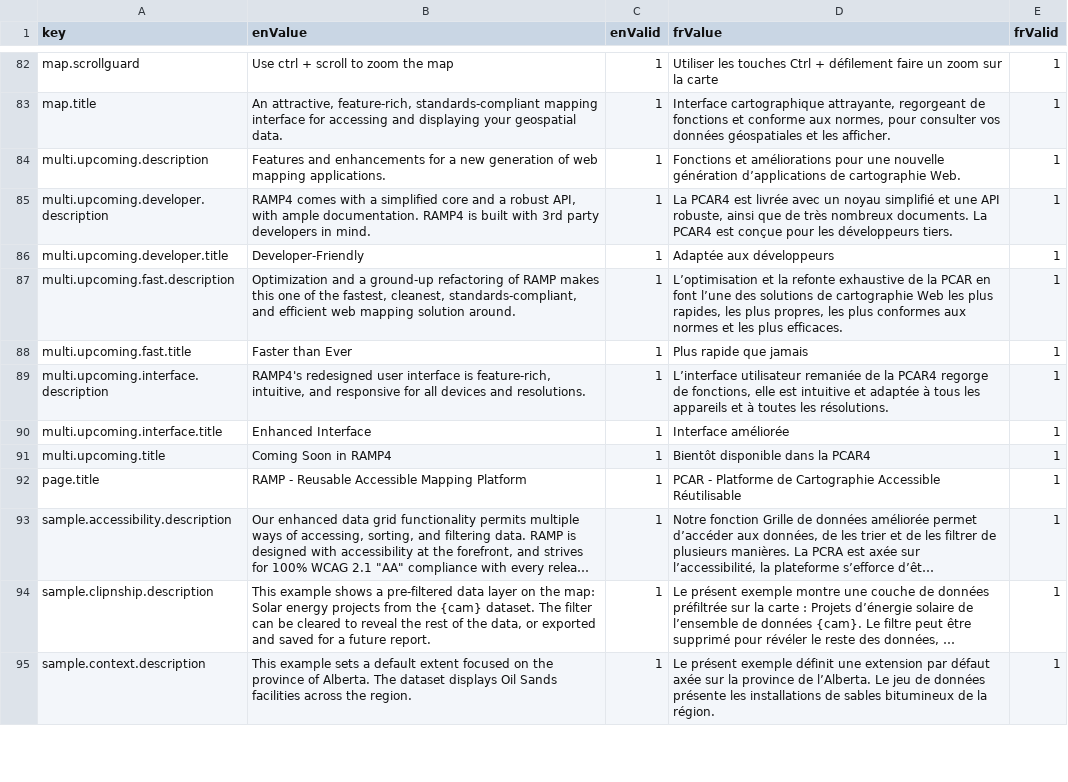
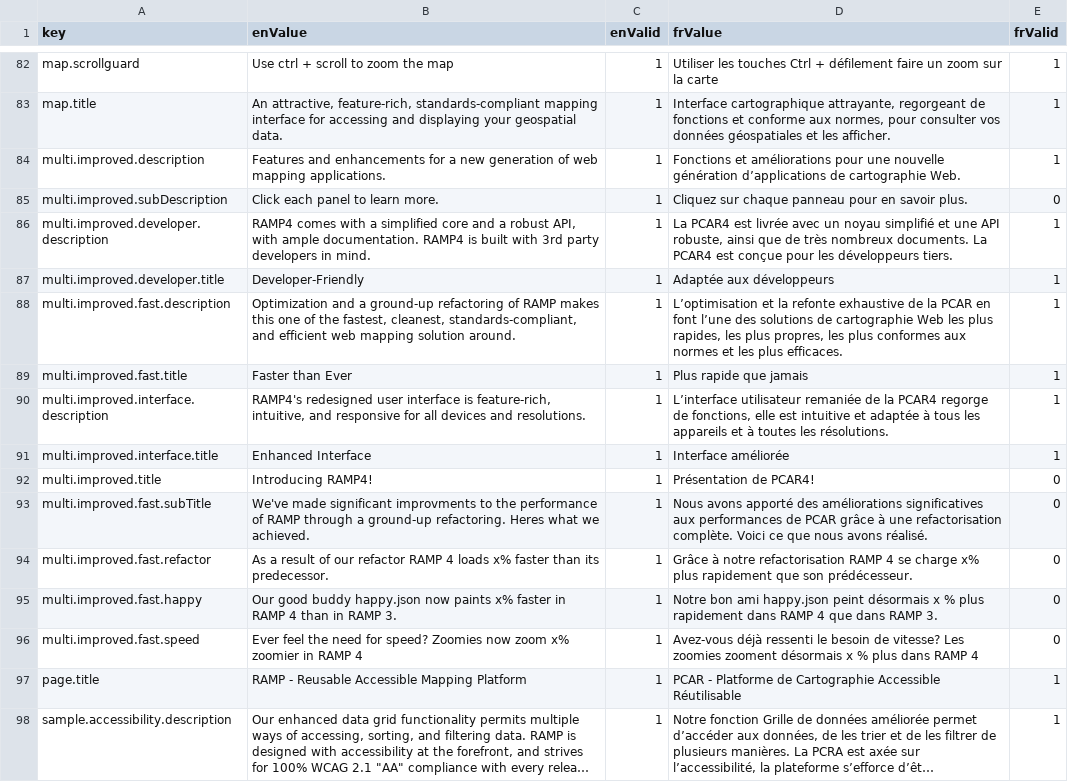
Before and after one commit to szczz/ramp-website, a CSV file: src/lang/lang.csv, drawn as a sheet; only a part is shown, gaps mark what is left out; the shorter side is filled out with more unchanged rows; long unchanged cells end in ….

```diff
--- a/src/lang/lang.csv
+++ b/src/lang/lang.csv
@@ -83,10 +83,15 @@ map.scrollguard,Use ctrl + scroll to zoom the map,1,Utiliser les touches Ctrl +
 map.title,"An attractive, feature-rich, standards-compliant mapping interface for accessing and displaying your geospatial data.",1,"Interface cartographique attrayante, regorgeant de fonctions et conforme aux normes, pour consulter vos données géospatiales et les afficher.",1
-multi.upcoming.description,Features and enhancements for a new generation of web mapping applications.,1,Fonctions et améliorations pour une nouvelle génération d’applications de cartographie Web.,1
-multi.upcoming.developer.description,"RAMP4 comes with a simplified core and a robust API, with ample documentation. RAMP4 is built with 3rd party developers in mind.",1,"La PCAR4 est livrée avec un noyau simplifié et une API robuste, ainsi que de très nombreux documents. La PCAR4 est conçue pour les développeurs tiers.",1
-multi.upcoming.developer.title,Developer-Friendly,1,Adaptée aux développeurs,1
-multi.upcoming.fast.description,"Optimization and a ground-up refactoring of RAMP makes this one of the fastest, cleanest, standards-compliant, and efficient web mapping solution around.",1,"L’optimisation et la refonte exhaustive de la PCAR en font l’une des solutions de cartographie Web les plus rapides, les plus propres, les plus conformes aux normes et les plus efficaces.",1
-multi.upcoming.fast.title,Faster than Ever,1,Plus rapide que jamais,1
-multi.upcoming.interface.description,"RAMP4's redesigned user interface is feature-rich, intuitive, and responsive for all devices and resolutions.",1,"L’interface utilisateur remaniée de la PCAR4 regorge de fonctions, elle est intuitive et adaptée à tous les appareils et à toutes les résolutions.",1
-multi.upcoming.interface.title,Enhanced Interface,1,Interface améliorée,1
-multi.upcoming.title,Coming Soon in RAMP4,1,Bientôt disponible dans la PCAR4,1
+multi.improved.description,Features and enhancements for a new generation of web mapping applications.,1,Fonctions et améliorations pour une nouvelle génération d’applications de cartographie Web.,1
+multi.improved.subDescription,Click each panel to learn more.,1,Cliquez sur chaque panneau pour en savoir plus.,0
+multi.improved.developer.description,"RAMP4 comes with a simplified core and a robust API, with ample documentation. RAMP4 is built with 3rd party developers in mind.",1,"La PCAR4 est livrée avec un noyau simplifié et une API robuste, ainsi que de très nombreux documents. La PCAR4 est conçue pour les développeurs tiers.",1
+multi.improved.developer.title,Developer-Friendly,1,Adaptée aux développeurs,1
+multi.improved.fast.description,"Optimization and a ground-up refactoring of RAMP makes this one of the fastest, cleanest, standards-compliant, and efficient web mapping solution around.",1,"L’optimisation et la refonte exhaustive de la PCAR en font l’une des solutions de cartographie Web les plus rapides, les plus propres, les plus conformes aux normes et les plus efficaces.",1
+multi.improved.fast.title,Faster than Ever,1,Plus rapide que jamais,1
+multi.improved.interface.description,"RAMP4's redesigned user interface is feature-rich, intuitive, and responsive for all devices and resolutions.",1,"L’interface utilisateur remaniée de la PCAR4 regorge de fonctions, elle est intuitive et adaptée à tous les appareils et à toutes les résolutions.",1
+multi.improved.interface.title,Enhanced Interface,1,Interface améliorée,1
+multi.improved.title,Introducing RAMP4!,1,Présentation de PCAR4!,0
+multi.improved.fast.subTitle,We've made significant improvments to the performance of RAMP through a ground-up refactoring. Heres what we achieved.,1,Nous avons apporté des améliorations significatives aux performances de PCAR grâce à une refactorisation complète. Voici ce que nous avons réalisé.,0
+multi.improved.fast.refactor,As a result of our refactor RAMP 4 loads x% faster than its predecessor.,1,Grâce à notre refactorisation RAMP 4 se charge x% plus rapidement que son prédécesseur.,0
+multi.improved.fast.happy,Our good buddy happy.json now paints x% faster in RAMP 4 than in RAMP 3.,1,Notre bon ami happy.json peint désormais x % plus rapidement dans RAMP 4 que dans RAMP 3.,0
+multi.improved.fast.speed,Ever feel the need for speed? Zoomies now zoom x% zoomier in RAMP 4,1,Avez-vous déjà ressenti le besoin de vitesse? Les zoomies zooment désormais x % plus dans RAMP 4,0
 page.title,RAMP - Reusable Accessible Mapping Platform,1,PCAR - Platforme de Cartographie Accessible Réutilisable,1
```
Also changed, not shown: 5 other files.
